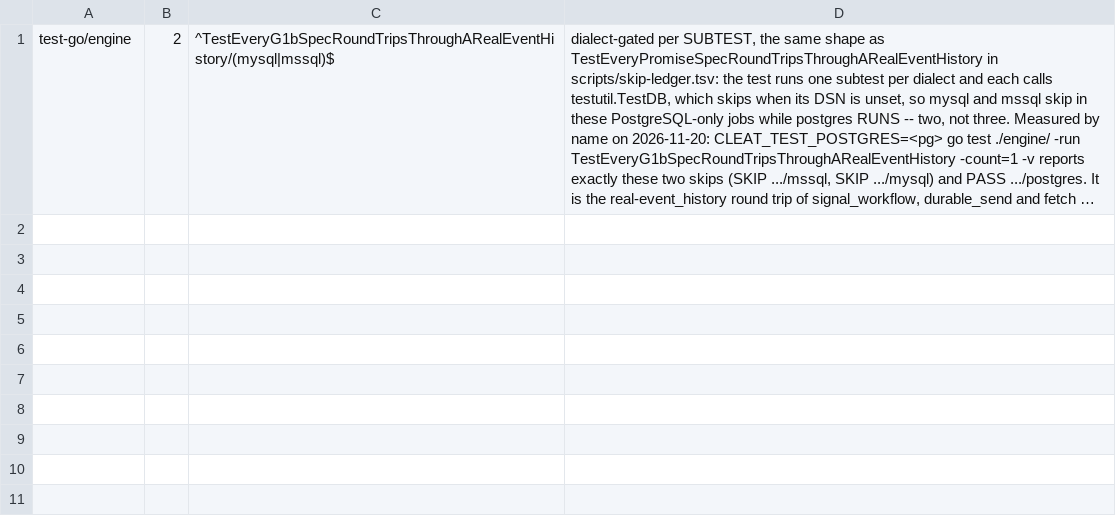
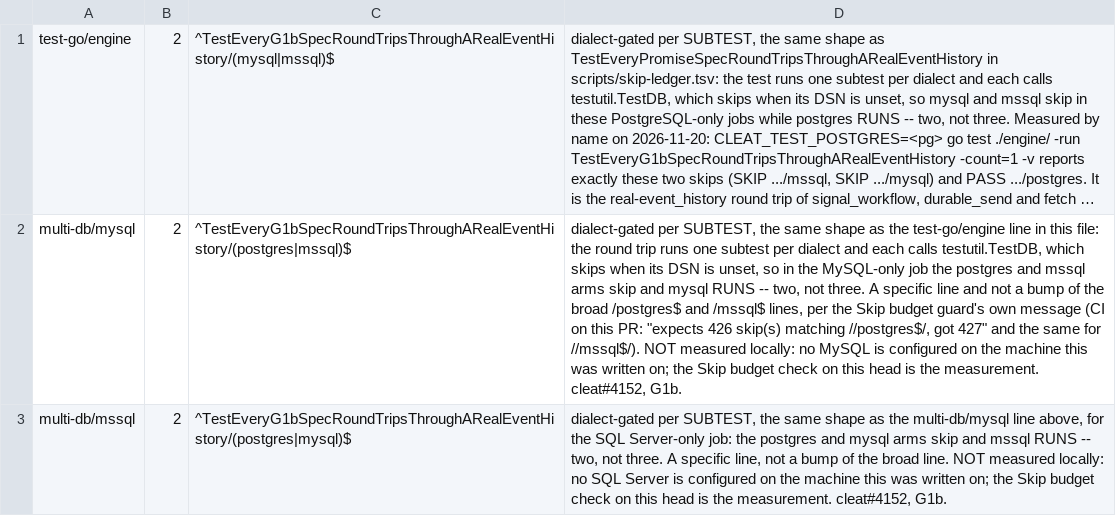
Before and after one commit to cleat-team/cleat, a TSV file: scripts/skip-ledger.d/g1b-round-trip-dialect-arms.tsv, drawn as a sheet; long unchanged cells end in …; the diff names each change by its address in the sheet, - before the commit and + after, or states it on an @@ line.

```diff
--- a/scripts/skip-ledger.d/g1b-round-trip-dialect-arms.tsv
+++ b/scripts/skip-ledger.d/g1b-round-trip-dialect-arms.tsv
+row 2: multi-db/mysql | 2 | ^TestEveryG1bSpecRoundTripsThroughARealEventHistory/(postgres|mssql)$ | dialect-gated per SUBTEST, the same shape as the test-go/engine line in this file: the round trip runs one subtest per dialect and each calls testutil.TestDB, which skips when its DSN is unset, so in the MySQL-only job the postgres and mssql arms skip and mysql RUNS -- two, not three. A specific line and not a bump of the broad /postgres$ and /mssql$ lines, per the Skip budget guard's own message (CI on this PR: "expects 426 skip(s) matching //postgres$/, got 427" and the same for //mssql$/). NOT measured locally: no MySQL is configured on the machine this was written on; the Skip budget check on this head is the measurement. cleat#4152, G1b.
+row 3: multi-db/mssql | 2 | ^TestEveryG1bSpecRoundTripsThroughARealEventHistory/(postgres|mysql)$ | dialect-gated per SUBTEST, the same shape as the multi-db/mysql line above, for the SQL Server-only job: the postgres and mysql arms skip and mssql RUNS -- two, not three. A specific line, not a bump of the broad line. NOT measured locally: no SQL Server is configured on the machine this was written on; the Skip budget check on this head is the measurement. cleat#4152, G1b.
```
